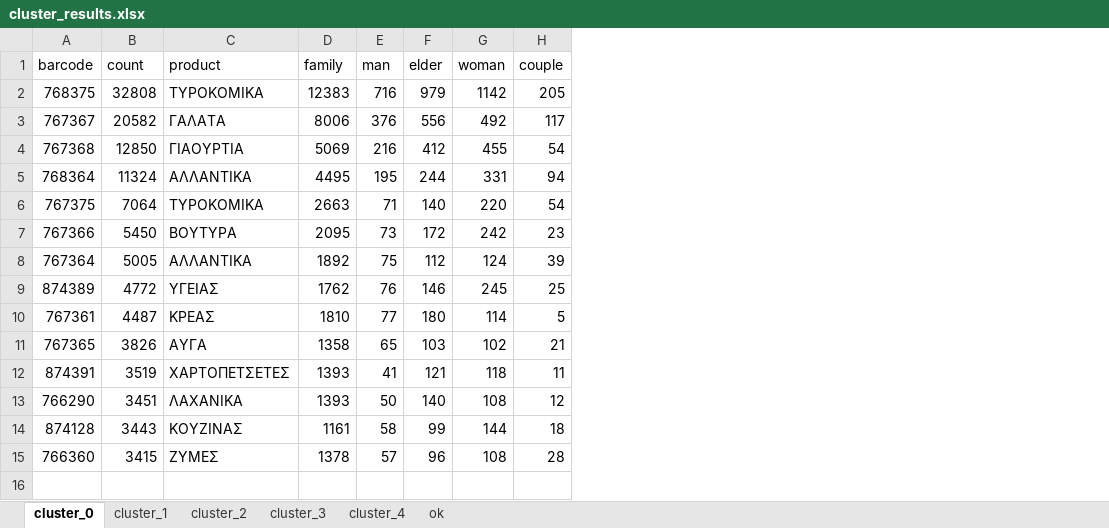
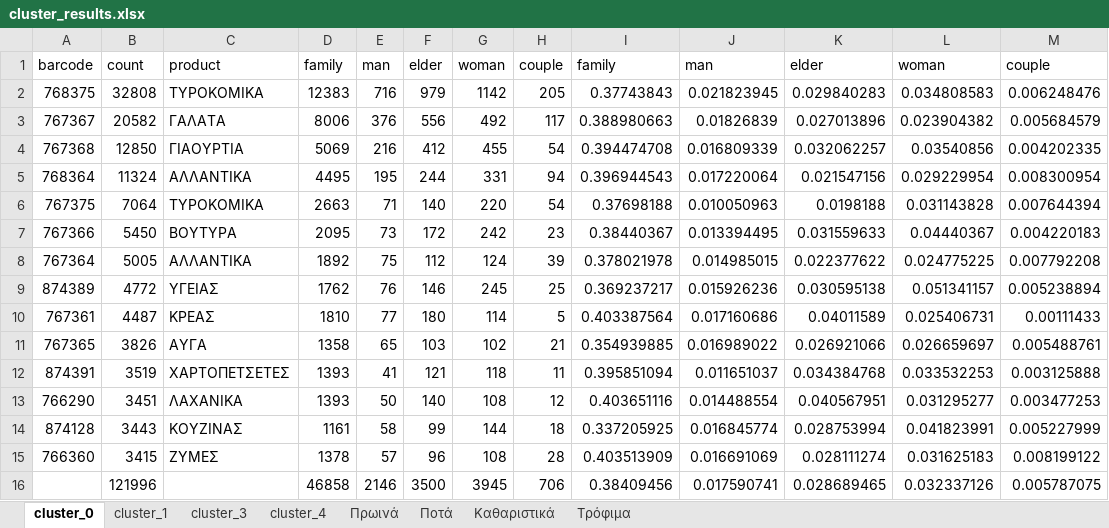
Before and after one commit to katerinarousi/POS-supermarket-assignment, an Excel workbook: Customer_segmentation/cluster_results.xlsx, sheet cluster_0, drawn as a sheet; values as stored, in another font and other column widths than the file's, no borders; the diff names each change by its address in the sheet, - before the commit and + after, or states it on an @@ line.

Commit message:
add percentages at cluster_results

```diff
--- a/Customer_segmentation/cluster_results.xlsx (sheet cluster_0)
+++ b/Customer_segmentation/cluster_results.xlsx (sheet cluster_0)
-sheet tab: ok
+sheet tab: Πρωινά
-sheet tab: cluster_2
+sheet tab: Ποτά
+sheet tab: Καθαριστικά
+sheet tab: Τρόφιμα
+column I, rows 1-15: family | 0.37743843 | 0.388980663 | 0.394474708 | 0.396944543 | 0.37698188 | 0.38440367 | 0.378021978 | 0.369237217 | 0.403387564 | 0.354939885 | 0.395851094 | 0.403651116 | 0.337205925 | 0.403513909
+column J, rows 1-15: man | 0.021823945 | 0.01826839 | 0.016809339 | 0.017220064 | 0.010050963 | 0.013394495 | 0.014985015 | 0.015926236 | 0.017160686 | 0.016989022 | 0.011651037 | 0.014488554 | 0.016845774 | 0.016691069
+column K, rows 1-15: elder | 0.029840283 | 0.027013896 | 0.032062257 | 0.021547156 | 0.0198188 | 0.031559633 | 0.022377622 | 0.030595138 | 0.04011589 | 0.026921066 | 0.034384768 | 0.040567951 | 0.028753994 | 0.028111274
+column L, rows 1-15: woman | 0.034808583 | 0.023904382 | 0.03540856 | 0.029229954 | 0.031143828 | 0.04440367 | 0.024775225 | 0.051341157 | 0.025406731 | 0.026659697 | 0.033532253 | 0.031295277 | 0.041823991 | 0.031625183
+column M, rows 1-15: couple | 0.006248476 | 0.005684579 | 0.004202335 | 0.008300954 | 0.007644394 | 0.004220183 | 0.007792208 | 0.005238894 | 0.00111433 | 0.005488761 | 0.003125888 | 0.003477253 | 0.005227999 | 0.008199122
+row 16:  | 121996 |  | 46858 | 2146 | 3500 | 3945 | 706 | 0.38409456 | 0.017590741 | 0.028689465 | 0.032337126 | 0.005787075
```
Also changed, not shown: sheet Πρωινά, sheet cluster_4, sheet cluster_1, sheet cluster_3.
